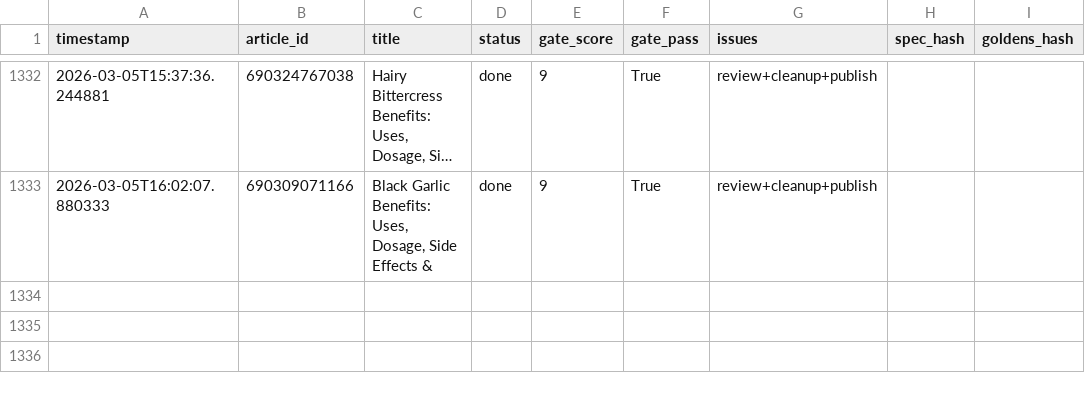
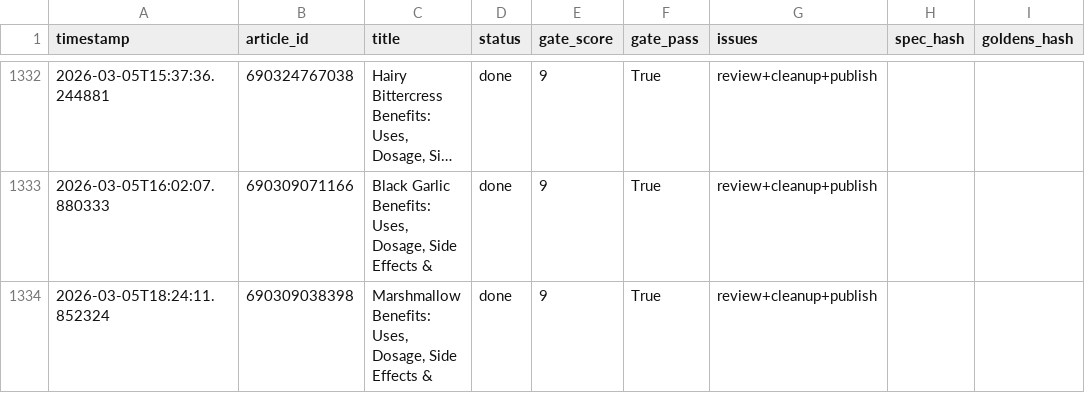
Before and after one commit to rozy0311/Shopify-Blog-Automation---Github-Actions, a CSV file: Agent - Pinterest -Shopify Blog Autopilot - End-to-End Content Factory/pipeline_v2/anti_drift_run_log.csv, drawn as a sheet; only a part is shown, gaps mark what is left out; long unchanged cells end in …; the diff names each change by its address in the sheet, - before the commit and + after, or states it on an @@ line.

```diff
--- a/Agent - Pinterest -Shopify Blog Autopilot - End-to-End Content Factory/pipeline_v2/anti_drift_run_log.csv
+++ b/Agent - Pinterest -Shopify Blog Autopilot - End-to-End Content Factory/pipeline_v2/anti_drift_run_log.csv
+row 1334: 2026-03-05T18:24:11.852324 | 690309038398 | Marshmallow Benefits: Uses, Dosage, Side Effects & | done | 9 | True | review+cleanup+publish
```
Also changed, not shown: 2 other files.
